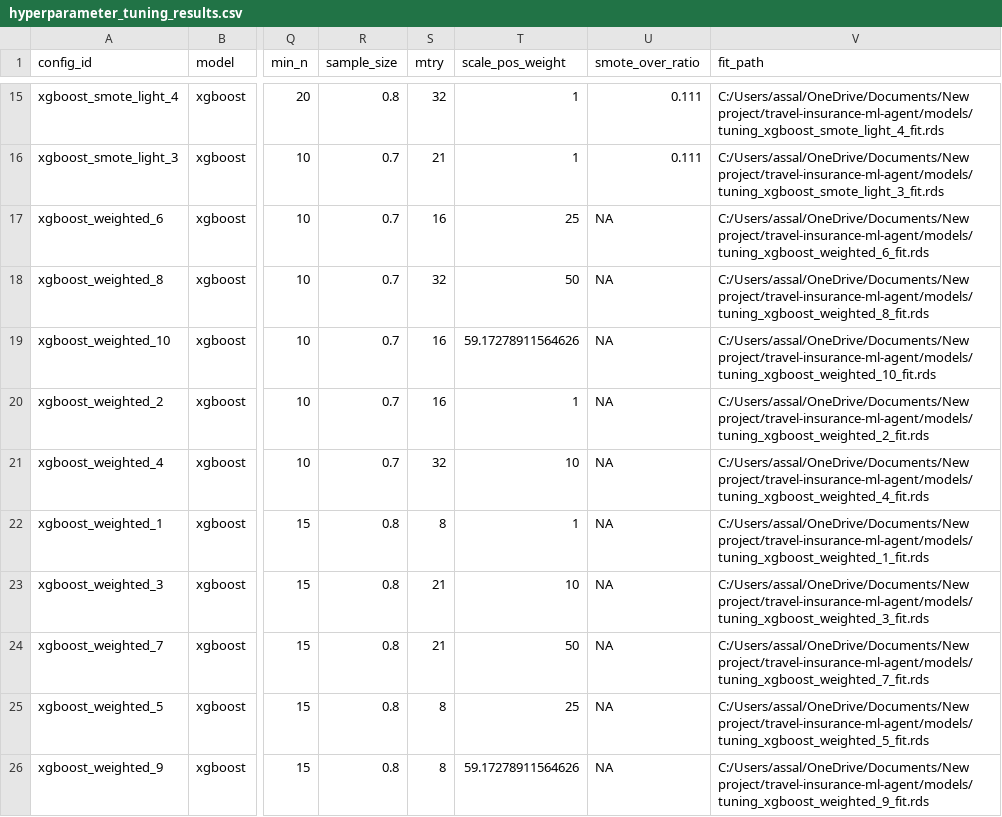
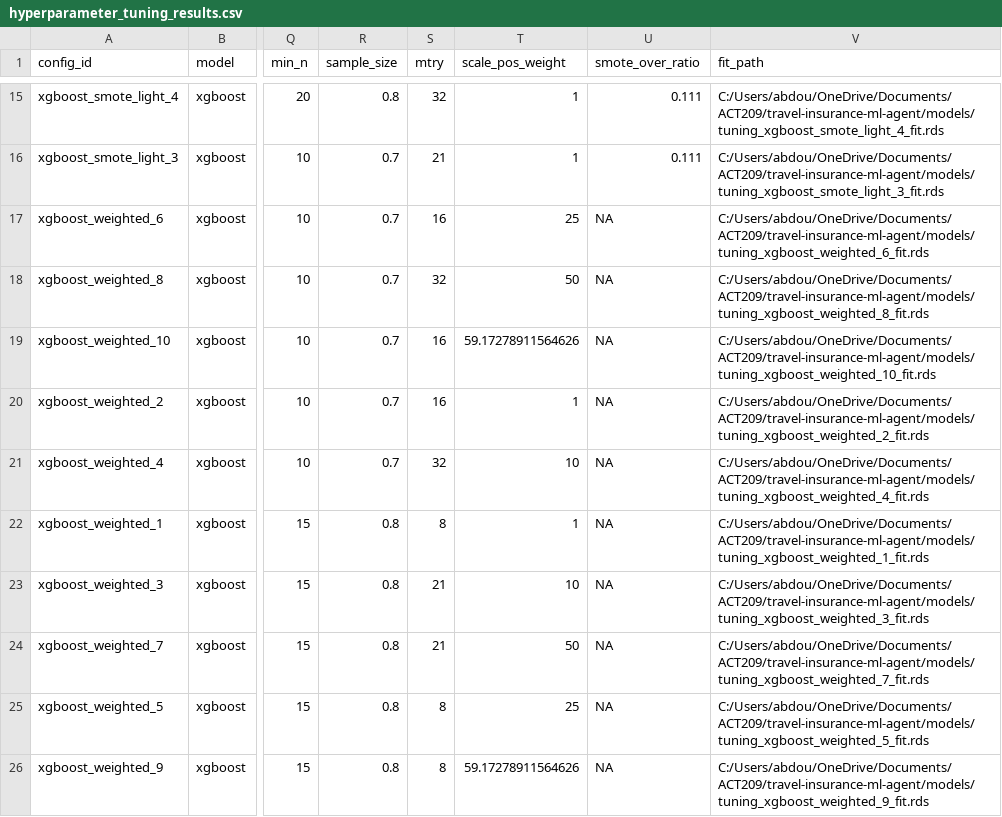
Before and after one commit to hamzaassal/ACT209, a CSV file: travel-insurance-ml-agent/reports/hyperparameter_tuning_results.csv, drawn as a sheet; only a part is shown, gaps mark what is left out; the diff covers the shown part only; the diff names each change by its address in the sheet, - before the commit and + after, or states it on an @@ line.

```diff
--- a/travel-insurance-ml-agent/reports/hyperparameter_tuning_results.csv
+++ b/travel-insurance-ml-agent/reports/hyperparameter_tuning_results.csv
-V15 (fit_path): C:/Users/assal/OneDrive/Documents/New project/travel-insurance-ml-agent/models/tuning_xgboost_smote_light_4_fit.rds
+V15 (fit_path): C:/Users/abdou/OneDrive/Documents/ACT209/travel-insurance-ml-agent/models/tuning_xgboost_smote_light_4_fit.rds
-V16 (fit_path): C:/Users/assal/OneDrive/Documents/New project/travel-insurance-ml-agent/models/tuning_xgboost_smote_light_3_fit.rds
+V16 (fit_path): C:/Users/abdou/OneDrive/Documents/ACT209/travel-insurance-ml-agent/models/tuning_xgboost_smote_light_3_fit.rds
-V17 (fit_path): C:/Users/assal/OneDrive/Documents/New project/travel-insurance-ml-agent/models/tuning_xgboost_weighted_6_fit.rds
+V17 (fit_path): C:/Users/abdou/OneDrive/Documents/ACT209/travel-insurance-ml-agent/models/tuning_xgboost_weighted_6_fit.rds
-V18 (fit_path): C:/Users/assal/OneDrive/Documents/New project/travel-insurance-ml-agent/models/tuning_xgboost_weighted_8_fit.rds
+V18 (fit_path): C:/Users/abdou/OneDrive/Documents/ACT209/travel-insurance-ml-agent/models/tuning_xgboost_weighted_8_fit.rds
-V19 (fit_path): C:/Users/assal/OneDrive/Documents/New project/travel-insurance-ml-agent/models/tuning_xgboost_weighted_10_fit.rds
+V19 (fit_path): C:/Users/abdou/OneDrive/Documents/ACT209/travel-insurance-ml-agent/models/tuning_xgboost_weighted_10_fit.rds
-V20 (fit_path): C:/Users/assal/OneDrive/Documents/New project/travel-insurance-ml-agent/models/tuning_xgboost_weighted_2_fit.rds
+V20 (fit_path): C:/Users/abdou/OneDrive/Documents/ACT209/travel-insurance-ml-agent/models/tuning_xgboost_weighted_2_fit.rds
-V21 (fit_path): C:/Users/assal/OneDrive/Documents/New project/travel-insurance-ml-agent/models/tuning_xgboost_weighted_4_fit.rds
+V21 (fit_path): C:/Users/abdou/OneDrive/Documents/ACT209/travel-insurance-ml-agent/models/tuning_xgboost_weighted_4_fit.rds
-V22 (fit_path): C:/Users/assal/OneDrive/Documents/New project/travel-insurance-ml-agent/models/tuning_xgboost_weighted_1_fit.rds
+V22 (fit_path): C:/Users/abdou/OneDrive/Documents/ACT209/travel-insurance-ml-agent/models/tuning_xgboost_weighted_1_fit.rds
-V23 (fit_path): C:/Users/assal/OneDrive/Documents/New project/travel-insurance-ml-agent/models/tuning_xgboost_weighted_3_fit.rds
+V23 (fit_path): C:/Users/abdou/OneDrive/Documents/ACT209/travel-insurance-ml-agent/models/tuning_xgboost_weighted_3_fit.rds
-V24 (fit_path): C:/Users/assal/OneDrive/Documents/New project/travel-insurance-ml-agent/models/tuning_xgboost_weighted_7_fit.rds
+V24 (fit_path): C:/Users/abdou/OneDrive/Documents/ACT209/travel-insurance-ml-agent/models/tuning_xgboost_weighted_7_fit.rds
-V25 (fit_path): C:/Users/assal/OneDrive/Documents/New project/travel-insurance-ml-agent/models/tuning_xgboost_weighted_5_fit.rds
+V25 (fit_path): C:/Users/abdou/OneDrive/Documents/ACT209/travel-insurance-ml-agent/models/tuning_xgboost_weighted_5_fit.rds
-V26 (fit_path): C:/Users/assal/OneDrive/Documents/New project/travel-insurance-ml-agent/models/tuning_xgboost_weighted_9_fit.rds
+V26 (fit_path): C:/Users/abdou/OneDrive/Documents/ACT209/travel-insurance-ml-agent/models/tuning_xgboost_weighted_9_fit.rds
```
Also changed, not shown: 1 added row, 1 removed row and 30 edited cells elsewhere in this file, travel-insurance-ml-agent/reports/best_tuned_models.csv, travel-insurance-ml-agent/reports/bootstrap_results.csv, 26 other files.
